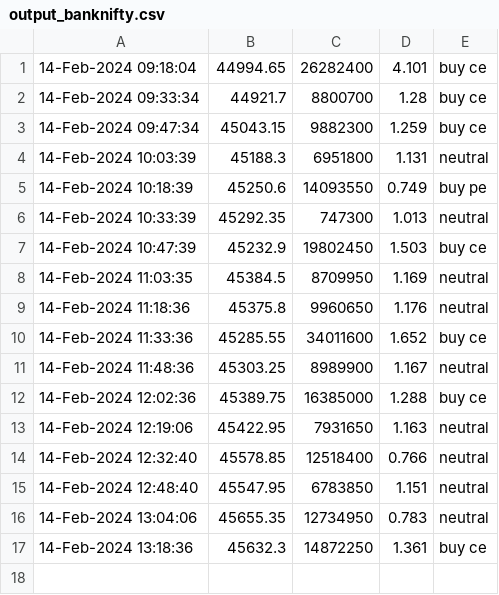
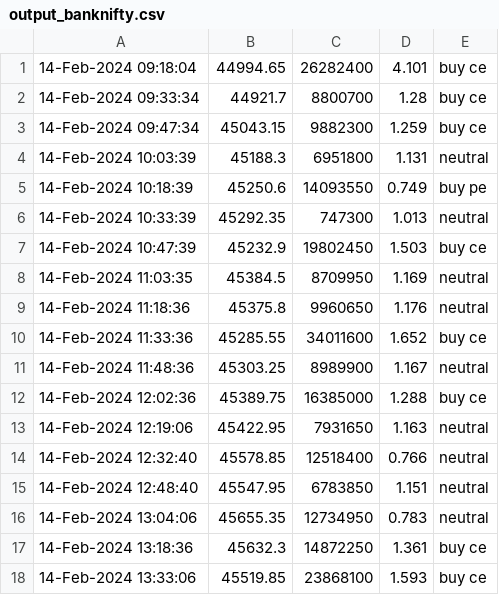
Before and after one commit to anurag3753/weekly_options, a CSV file: data/output_banknifty.csv, drawn as a sheet; the diff names each change by its address in the sheet, - before the commit and + after, or states it on an @@ line.

Commit message:
update banknifty

```diff
--- a/data/output_banknifty.csv
+++ b/data/output_banknifty.csv
+row 18: 14-Feb-2024 13:33:06 | 45519.85 | 23868100 | 1.593 | buy ce
```
